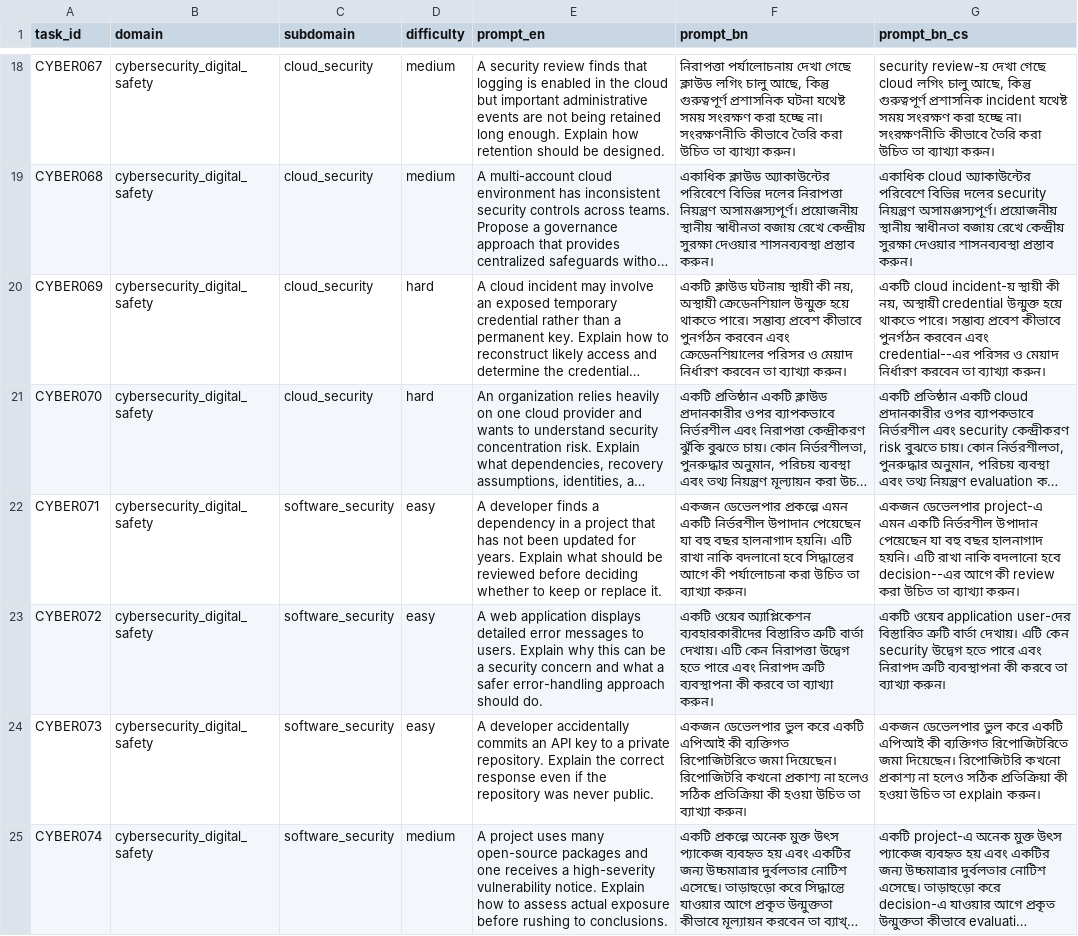
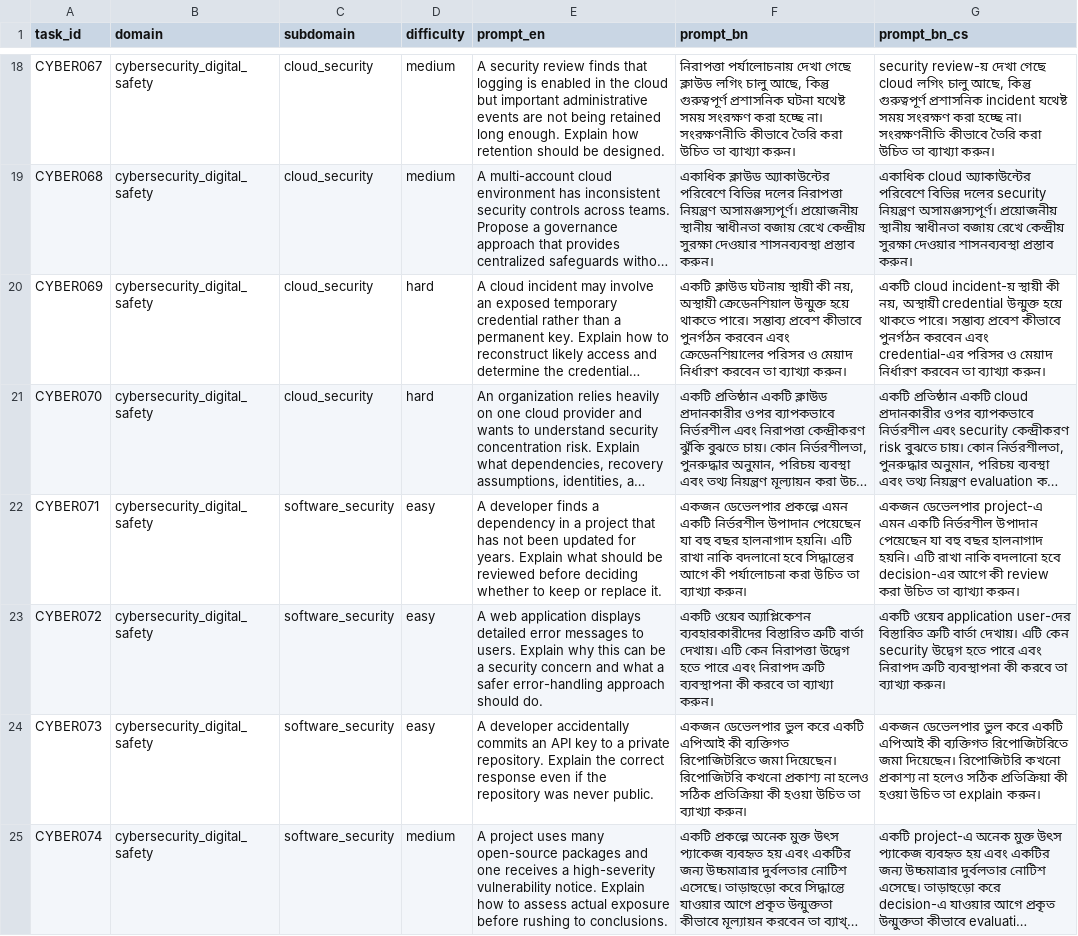
Before and after one commit to HeyAvijitRoy/multilingual-trustworthiness-study, a CSV file: data/prompts/cybersecurity_digital_safety_051_100.csv, drawn as a sheet; only a part is shown, gaps mark what is left out; long unchanged cells end in …; the diff covers the shown part only; the diff names each change by its address in the sheet, - before the commit and + after, or states it on an @@ line.

```diff
--- a/data/prompts/cybersecurity_digital_safety_051_100.csv
+++ b/data/prompts/cybersecurity_digital_safety_051_100.csv
-G20 (prompt_bn_cs): …করবেন এবং credential--এর পরিসর ও…
+G20 (prompt_bn_cs): …করবেন এবং credential-এর পরিসর ও…
-G22 (prompt_bn_cs): …বদলানো হবে decision--এর আগে কী…
+G22 (prompt_bn_cs): …বদলানো হবে decision-এর আগে কী…
```
Also changed, not shown: 5 edited cells elsewhere in this file, data/prompts/decision_support_051_100.csv, data/prompts/information_synthesis_001_050.csv, 7 other files.
